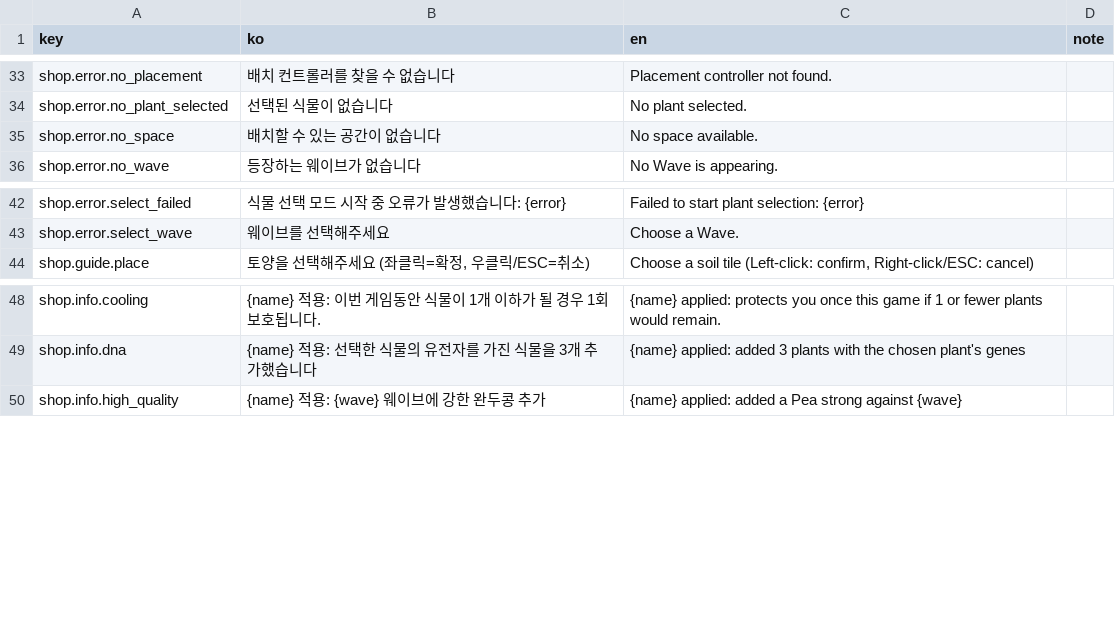
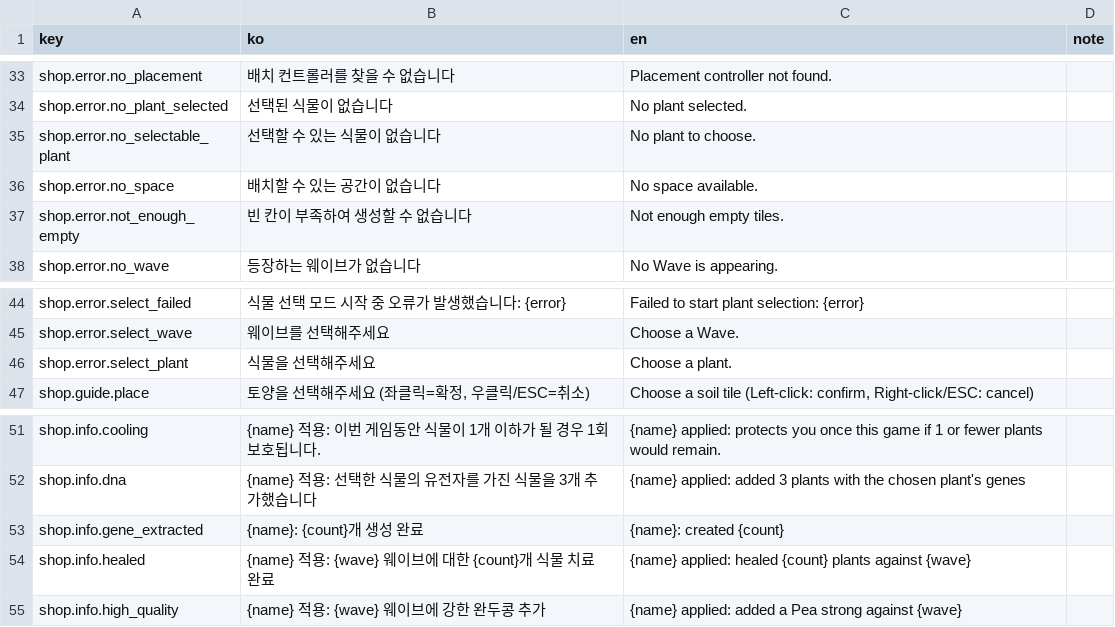
Before and after one commit to cse21jh/WeGrowPeas, a CSV file: Assets/Resources/Localization/shop.csv, drawn as a sheet; only a part is shown, gaps mark what is left out; the diff names each change by its address in the sheet, - before the commit and + after, or states it on an @@ line.

```diff
--- a/Assets/Resources/Localization/shop.csv
+++ b/Assets/Resources/Localization/shop.csv
+row 35: shop.error.no_selectable_plant | 선택할 수 있는 식물이 없습니다 | No plant to choose.
+row 37: shop.error.not_enough_empty | 빈 칸이 부족하여 생성할 수 없습니다 | Not enough empty tiles.
+row 46: shop.error.select_plant | 식물을 선택해주세요 | Choose a plant.
+row 53: shop.info.gene_extracted | {name}: {count}개 생성 완료 | {name}: created {count}
+row 54: shop.info.healed | {name} 적용: {wave} 웨이브에 대한 {count}개 식물 치료 완료 | {name} applied: healed {count} plants against {wave}
```
Also changed, not shown: 10 other files.
